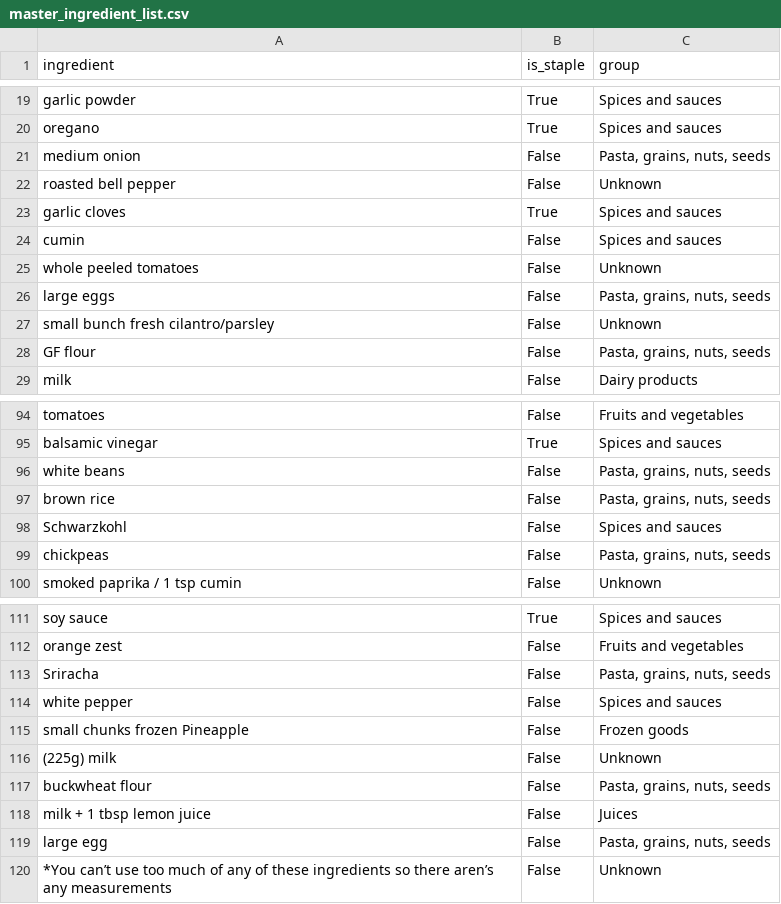
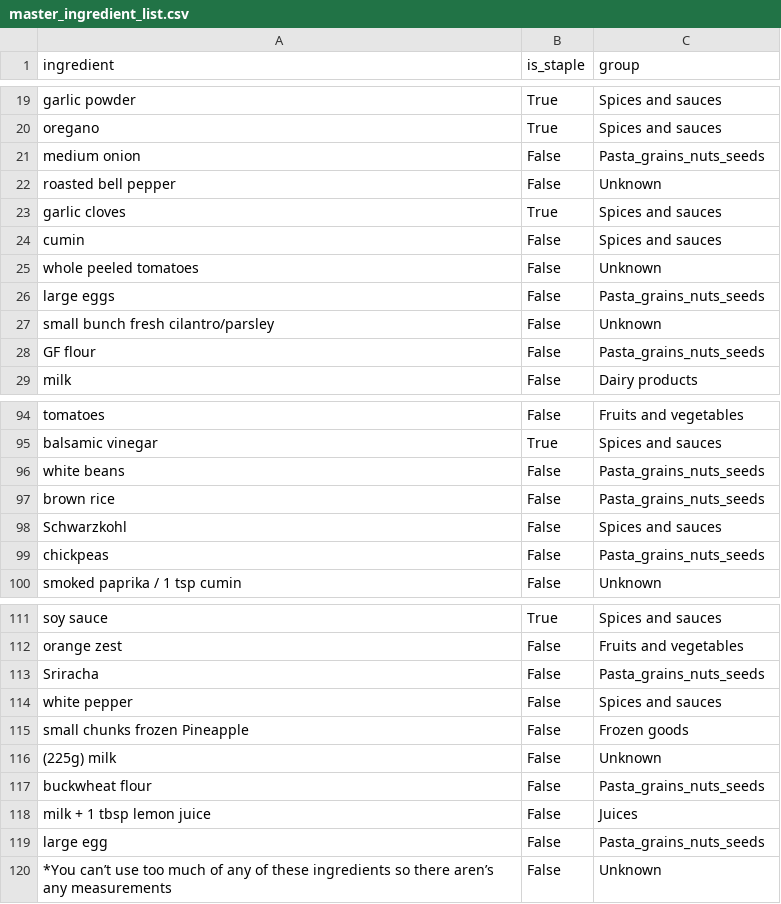
Before and after one commit to ArBridgeman/aurorianclouds, a CSV file: sous_chef/nutrition_data/master_ingredient_list.csv, drawn as a sheet; only a part is shown, gaps mark what is left out; the diff covers the shown part only.

Commit message:
CODE-22: update to ingredient_list due to group name change (api limitation). Todoist sync with sections working.

```diff
--- a/sous_chef/nutrition_data/master_ingredient_list.csv
+++ b/sous_chef/nutrition_data/master_ingredient_list.csv
@@ -20,3 +20,3 @@ garlic powder,True,Spices and sauces
 oregano,True,Spices and sauces
-medium onion,False,"Pasta, grains, nuts, seeds"
+medium onion,False,Pasta_grains_nuts_seeds
 roasted bell pepper,False,Unknown
@@ -25,5 +25,5 @@ cumin,False,Spices and sauces
 whole peeled tomatoes,False,Unknown
-large eggs,False,"Pasta, grains, nuts, seeds"
+large eggs,False,Pasta_grains_nuts_seeds
 small bunch fresh cilantro/parsley,False,Unknown
-GF flour,False,"Pasta, grains, nuts, seeds"
+GF flour,False,Pasta_grains_nuts_seeds
 milk,False,Dairy products
@@ -95,6 +95,6 @@ tomatoes,False,Fruits and vegetables
 balsamic vinegar,True,Spices and sauces
-white beans,False,"Pasta, grains, nuts, seeds"
-brown rice,False,"Pasta, grains, nuts, seeds"
+white beans,False,Pasta_grains_nuts_seeds
+brown rice,False,Pasta_grains_nuts_seeds
 Schwarzkohl,False,Spices and sauces
-chickpeas,False,"Pasta, grains, nuts, seeds"
+chickpeas,False,Pasta_grains_nuts_seeds
 smoked paprika / 1 tsp cumin,False,Unknown
@@ -112,3 +112,3 @@ soy sauce,True,Spices and sauces
 orange zest,False,Fruits and vegetables
-Sriracha,False,"Pasta, grains, nuts, seeds"
+Sriracha,False,Pasta_grains_nuts_seeds
 white pepper,False,Spices and sauces
@@ -116,5 +116,5 @@ small chunks frozen Pineapple,False,Frozen goods
 (225g) milk,False,Unknown
-buckwheat flour,False,"Pasta, grains, nuts, seeds"
+buckwheat flour,False,Pasta_grains_nuts_seeds
 milk + 1 tbsp lemon juice,False,Juices
-large egg,False,"Pasta, grains, nuts, seeds"
+large egg,False,Pasta_grains_nuts_seeds
 *You can’t use too much of any of these ingredients so there aren’s any measurements,False,Unknown
```
Also changed, not shown: 106 edited cells elsewhere in this file, 5 other files.
